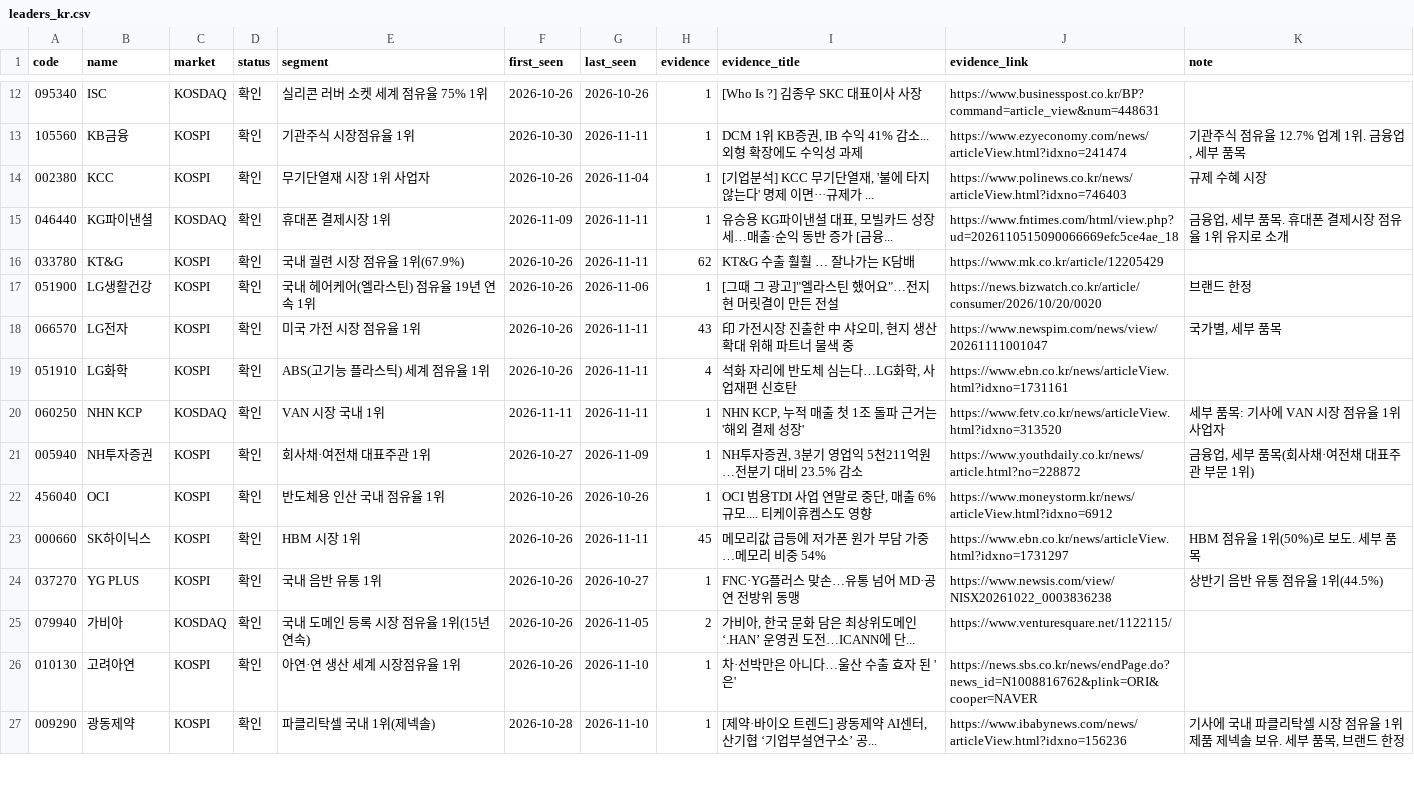
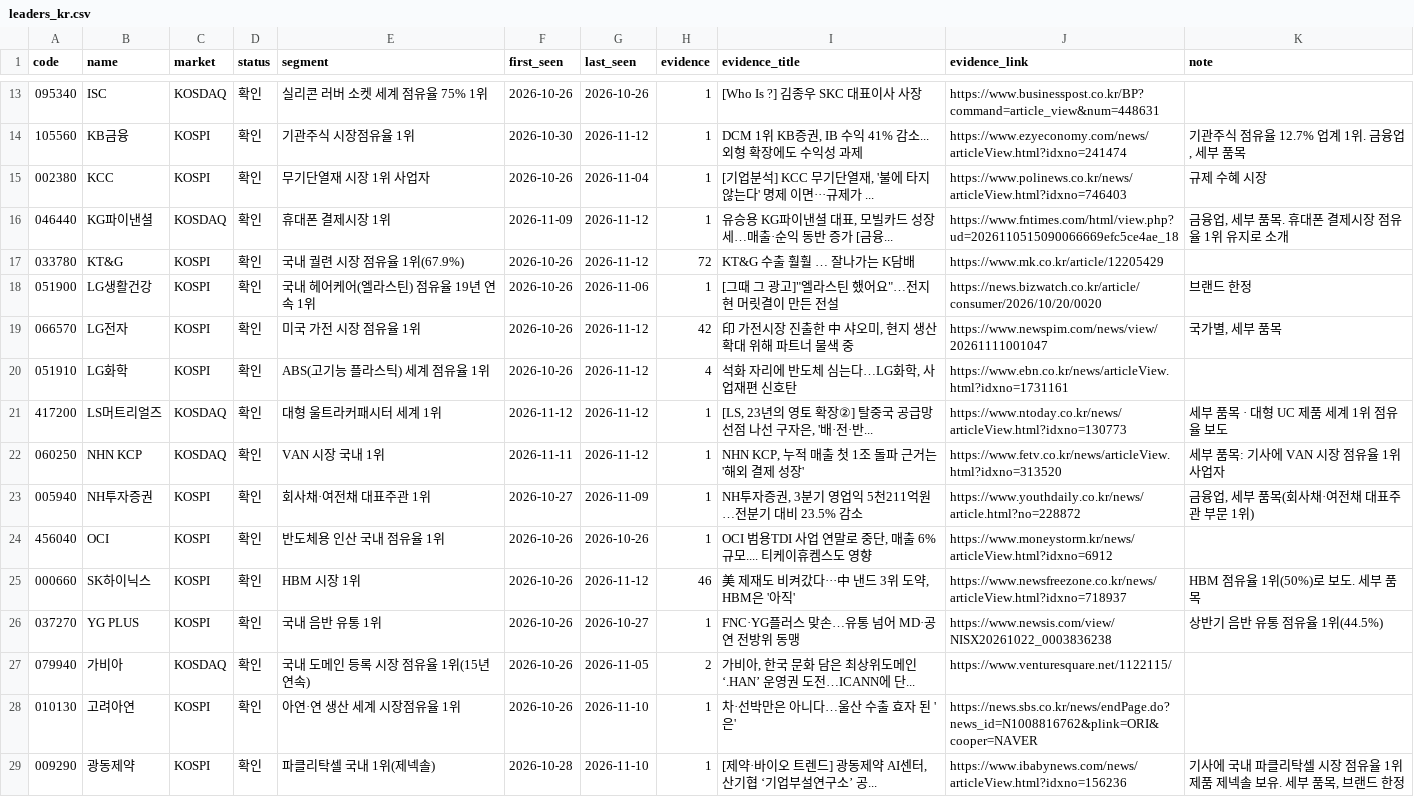
Before and after one commit to kdj950323-glitch/todo, a CSV file: kr-leaders/state/leaders_kr.csv, drawn as a sheet; only a part is shown, gaps mark what is left out; the diff covers the shown part only.

```diff
--- a/kr-leaders/state/leaders_kr.csv
+++ b/kr-leaders/state/leaders_kr.csv
@@ -12,13 +13,14 @@ code,name,market,status,segment,first_seen,last_seen,evidence,evidence_title,evi
 095340,ISC,KOSDAQ,확인,실리콘 러버 소켓 세계 점유율 75% 1위,2026-10-26,2026-10-26,1,[Who Is ?] 김종우 SKC 대표이사 사장,https://www.businesspost.co.kr/BP?command=article_view&num=448631,
-105560,KB금융,KOSPI,확인,기관주식 시장점유율 1위,2026-10-30,2026-11-11,1,"DCM 1위 KB증권, IB 수익 41% 감소...외형 확장에도 수익성 과제",https://www.ezyeconomy.com/news/articleView.html?idxno=241474,"기관주식 점유율 12.7% 업계 1위. 금융업, 세부 품목"
+105560,KB금융,KOSPI,확인,기관주식 시장점유율 1위,2026-10-30,2026-11-12,1,"DCM 1위 KB증권, IB 수익 41% 감소...외형 확장에도 수익성 과제",https://www.ezyeconomy.com/news/articleView.html?idxno=241474,"기관주식 점유율 12.7% 업계 1위. 금융업, 세부 품목"
 002380,KCC,KOSPI,확인,무기단열재 시장 1위 사업자,2026-10-26,2026-11-04,1,"[기업분석] KCC 무기단열재, '불에 타지 않는다' 명제 이면···규제가 ...",https://www.polinews.co.kr/news/articleView.html?idxno=746403,규제 수혜 시장
-046440,KG파이낸셜,KOSDAQ,확인,휴대폰 결제시장 1위,2026-11-09,2026-11-11,1,"유승용 KG파이낸셜 대표, 모빌카드 성장세…매출·순익 동반 증가 [금융...",https://www.fntimes.com/html/view.php?ud=2026110515090066669efc5ce4ae_18,"금융업, 세부 품목. 휴대폰 결제시장 점유율 1위 유지로 소개"
-033780,KT&G,KOSPI,확인,국내 궐련 시장 점유율 1위(67.9%),2026-10-26,2026-11-11,62,KT&G 수출 훨훨 … 잘나가는 K담배,https://www.mk.co.kr/article/12205429,
+046440,KG파이낸셜,KOSDAQ,확인,휴대폰 결제시장 1위,2026-11-09,2026-11-12,1,"유승용 KG파이낸셜 대표, 모빌카드 성장세…매출·순익 동반 증가 [금융...",https://www.fntimes.com/html/view.php?ud=2026110515090066669efc5ce4ae_18,"금융업, 세부 품목. 휴대폰 결제시장 점유율 1위 유지로 소개"
+033780,KT&G,KOSPI,확인,국내 궐련 시장 점유율 1위(67.9%),2026-10-26,2026-11-12,72,KT&G 수출 훨훨 … 잘나가는 K담배,https://www.mk.co.kr/article/12205429,
 051900,LG생활건강,KOSPI,확인,국내 헤어케어(엘라스틴) 점유율 19년 연속 1위,2026-10-26,2026-11-06,1,"[그때 그 광고]""엘라스틴 했어요""…전지현 머릿결이 만든 전설",https://news.bizwatch.co.kr/article/consumer/2026/10/20/0020,브랜드 한정
-066570,LG전자,KOSPI,확인,미국 가전 시장 점유율 1위,2026-10-26,2026-11-11,43,"印 가전시장 진출한 中 샤오미, 현지 생산 확대 위해 파트너 물색 중",https://www.newspim.com/news/view/20261111001047,"국가별, 세부 품목"
-051910,LG화학,KOSPI,확인,ABS(고기능 플라스틱) 세계 점유율 1위,2026-10-26,2026-11-11,4,"석화 자리에 반도체 심는다…LG화학, 사업재편 신호탄",https://www.ebn.co.kr/news/articleView.html?idxno=1731161,
-060250,NHN KCP,KOSDAQ,확인,VAN 시장 국내 1위,2026-11-11,2026-11-11,1,"NHN KCP, 누적 매출 첫 1조 돌파 근거는 '해외 결제 성장'",https://www.fetv.co.kr/news/articleView.html?idxno=313520,세부 품목: 기사에 VAN 시장 점유율 1위 사업자
+066570,LG전자,KOSPI,확인,미국 가전 시장 점유율 1위,2026-10-26,2026-11-12,42,"印 가전시장 진출한 中 샤오미, 현지 생산 확대 위해 파트너 물색 중",https://www.newspim.com/news/view/20261111001047,"국가별, 세부 품목"
+051910,LG화학,KOSPI,확인,ABS(고기능 플라스틱) 세계 점유율 1위,2026-10-26,2026-11-12,4,"석화 자리에 반도체 심는다…LG화학, 사업재편 신호탄",https://www.ebn.co.kr/news/articleView.html?idxno=1731161,
+417200,LS머트리얼즈,KOSDAQ,확인,대형 울트라커패시터 세계 1위,2026-11-12,2026-11-12,1,"[LS, 23년의 영토 확장②] 탈중국 공급망 선점 나선 구자은, '배·전·반...",https://www.ntoday.co.kr/news/articleView.html?idxno=130773,세부 품목 · 대형 UC 제품 세계 1위 점유율 보도
+060250,NHN KCP,KOSDAQ,확인,VAN 시장 국내 1위,2026-11-11,2026-11-12,1,"NHN KCP, 누적 매출 첫 1조 돌파 근거는 '해외 결제 성장'",https://www.fetv.co.kr/news/articleView.html?idxno=313520,세부 품목: 기사에 VAN 시장 점유율 1위 사업자
 005940,NH투자증권,KOSPI,확인,회사채·여전채 대표주관 1위,2026-10-27,2026-11-09,1,"NH투자증권, 3분기 영업익 5천211억원…전분기 대비 23.5% 감소",https://www.youthdaily.co.kr/news/article.html?no=228872,"금융업, 세부 품목(회사채·여전채 대표주관 부문 1위)"
 456040,OCI,KOSPI,확인,반도체용 인산 국내 점유율 1위,2026-10-26,2026-10-26,1,"OCI 범용TDI 사업 연말로 중단, 매출 6%규모.... 티케이휴켐스도 영향",https://www.moneystorm.kr/news/articleView.html?idxno=6912,
-000660,SK하이닉스,KOSPI,확인,HBM 시장 1위,2026-10-26,2026-11-11,45,메모리값 급등에 저가폰 원가 부담 가중…메모리 비중 54%,https://www.ebn.co.kr/news/articleView.html?idxno=1731297,HBM 점유율 1위(50%)로 보도. 세부 품목
+000660,SK하이닉스,KOSPI,확인,HBM 시장 1위,2026-10-26,2026-11-12,46,"美 제재도 비켜갔다···中 낸드 3위 도약, HBM은 '아직'",https://www.newsfreezone.co.kr/news/articleView.html?idxno=718937,HBM 점유율 1위(50%)로 보도. 세부 품목
 037270,YG PLUS,KOSPI,확인,국내 음반 유통 1위,2026-10-26,2026-10-27,1,FNC·YG플러스 맞손…유통 넘어 MD·공연 전방위 동맹,https://www.newsis.com/view/NISX20261022_0003836238,상반기 음반 유통 점유율 1위(44.5%)
```
Also changed, not shown: 9 added rows and 77 edited cells elsewhere in this file, kr-leaders/state/kr_flow.csv, kr-leaders/state/kr_news_seen.csv, 7 other files.
